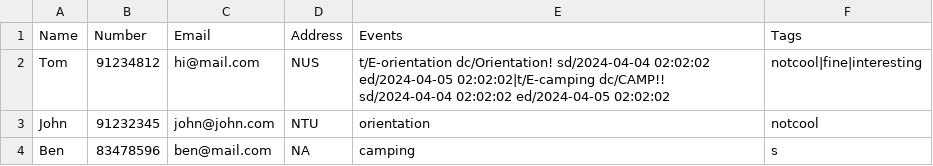
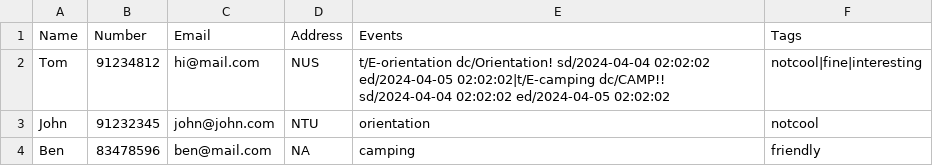
Before and after one commit to peienlim/tp, a CSV file: import/import.csv, drawn as a sheet.

Commit message:
Fix all import issues raised previously

```diff
--- a/import/import.csv
+++ b/import/import.csv
@@ -3,2 +3,2 @@ Tom,91234812,hi@mail.com,NUS,t/E-orientation dc/Orientation! sd/2024-04-04 02:02
 John,91232345,john@john.com,NTU,orientation,notcool
-Ben,83478596,ben@mail.com,NA,camping,s
+Ben,83478596,ben@mail.com,NA,camping,friendly
```
Also changed, not shown: 3 other files.
